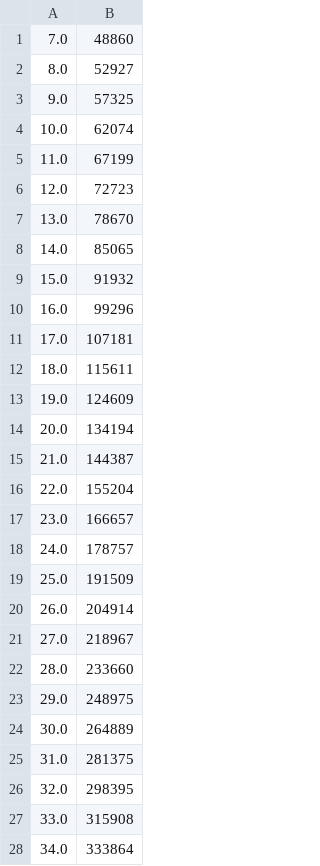
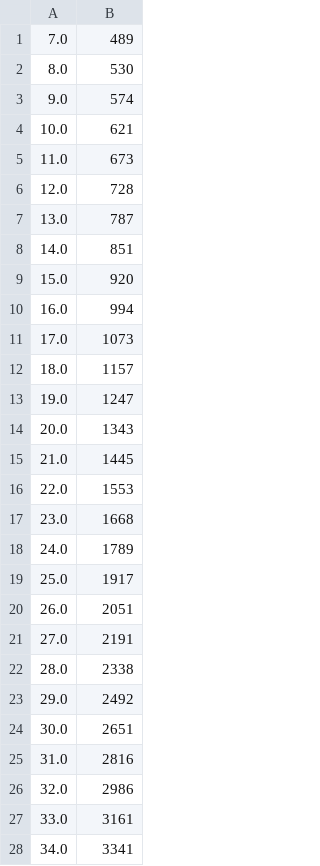
Before and after one commit to sportokalidis/pancreatic_tumor_model, a CSV file: data-export/C-Cells_scaled_global.csv, drawn as a sheet; only a part is shown; the diff covers the shown part only.

Commit message:
Add missing f-hat terms to immune cell ODE equations
Equations 2.3-2.5 (E, N, H) were missing:
  + f_e/f_n/f_h * (beta_E*E + beta_N*N + beta_H*H) * cell_type

Added parameters from Table 1:
  f_e = f_n = f_h = 0.4167
  beta_E = beta_N = beta_H = 4.4691e-13

Result: ABM validation still passes (R² ≥ 0.99 for all populations)
ODE now matches paper reference more closely

```diff
--- a/data-export/C-Cells_scaled_global.csv
+++ b/data-export/C-Cells_scaled_global.csv
@@ -1,28 +1,28 @@
-7.0,48860
-8.0,52927
-9.0,57325
-10.0,62074
-11.0,67199
-12.0,72723
-13.0,78670
-14.0,85065
-15.0,91932
-16.0,99296
-17.0,107181
-18.0,115611
-19.0,124609
-20.0,134194
-21.0,144387
-22.0,155204
-23.0,166657
-24.0,178757
-25.0,191509
-26.0,204914
-27.0,218967
-28.0,233660
-29.0,248975
-30.0,264889
-31.0,281375
-32.0,298395
-33.0,315908
-34.0,333864
+7.0,489
+8.0,530
+9.0,574
+10.0,621
+11.0,673
+12.0,728
+13.0,787
+14.0,851
+15.0,920
+16.0,994
+17.0,1073
+18.0,1157
+19.0,1247
+20.0,1343
+21.0,1445
+22.0,1553
+23.0,1668
+24.0,1789
+25.0,1917
+26.0,2051
+27.0,2191
+28.0,2338
+29.0,2492
+30.0,2651
+31.0,2816
+32.0,2986
+33.0,3161
+34.0,3341
```
Also changed, not shown: 73 edited cells elsewhere in this file, data-export/E-Cells_scaled_global.csv, data-export/H-Cells_scaled_global.csv, 4 other files.
